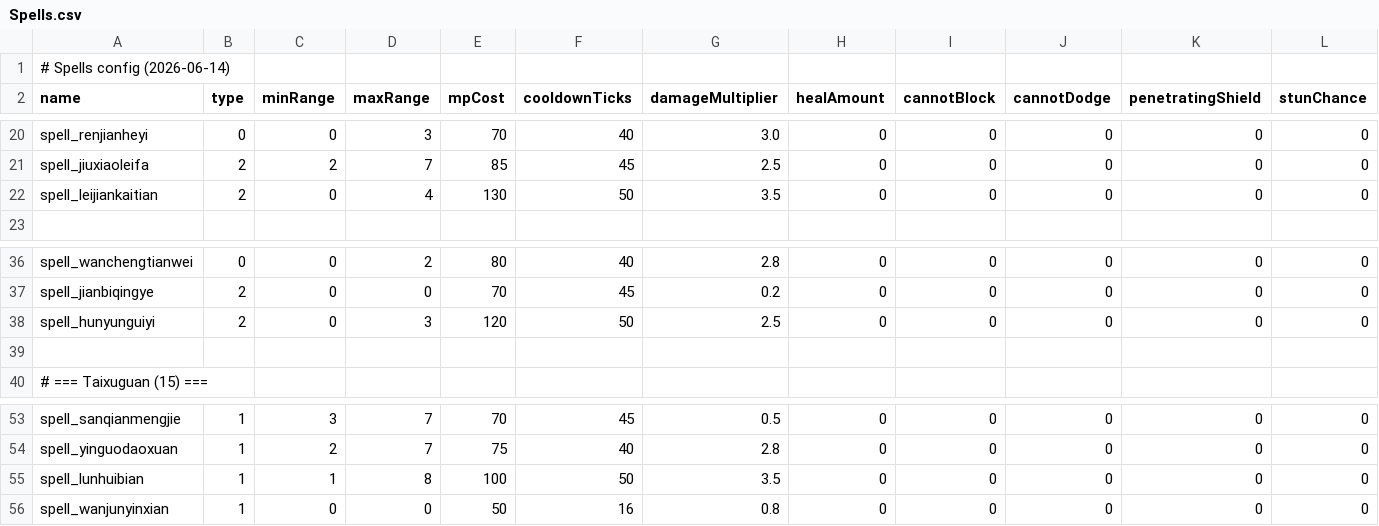
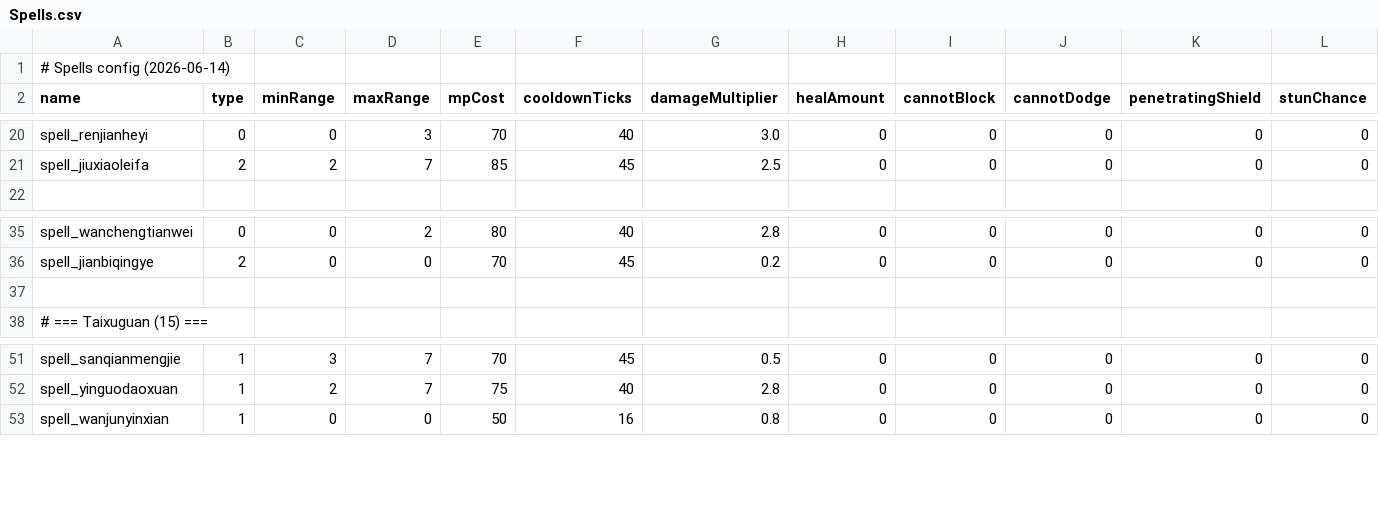
Before and after one commit to nileel/tianzhang, a CSV file: src/Assets/DataConfig/Spells.csv, drawn as a sheet; only a part is shown, gaps mark what is left out; rows hold the shown columns only; the diff names each change by its address in the sheet, - before the commit and + after, or states it on an @@ line.

Commit message:
fix(data): remove obsolete lianxu spell and skill content

```diff
--- a/src/Assets/DataConfig/Spells.csv
+++ b/src/Assets/DataConfig/Spells.csv
-row 22: spell_leijiankaitian | 2 | 0 | 4 | 130 | 50 | 3.5 | 0 | 0 | 0 | 0 | 0
-row 38: spell_hunyunguiyi | 2 | 0 | 3 | 120 | 50 | 2.5 | 0 | 0 | 0 | 0 | 0
-row 55: spell_lunhuibian | 1 | 1 | 8 | 100 | 50 | 3.5 | 0 | 0 | 0 | 0 | 0
```
Also changed, not shown: src/Assets/DataConfig/Skills.csv, 18 other files.
